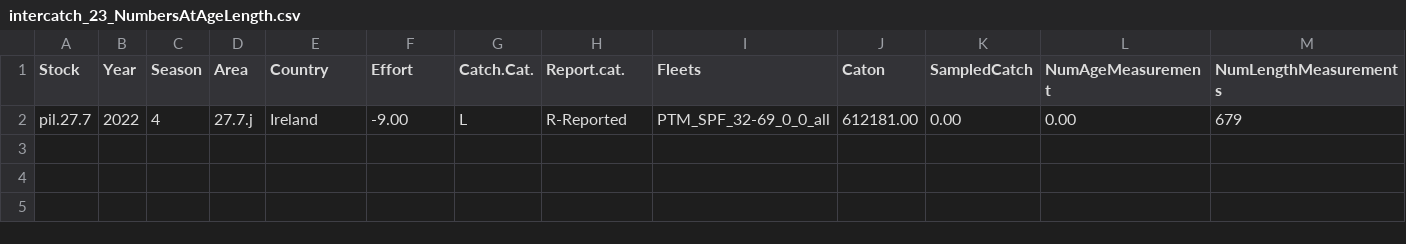
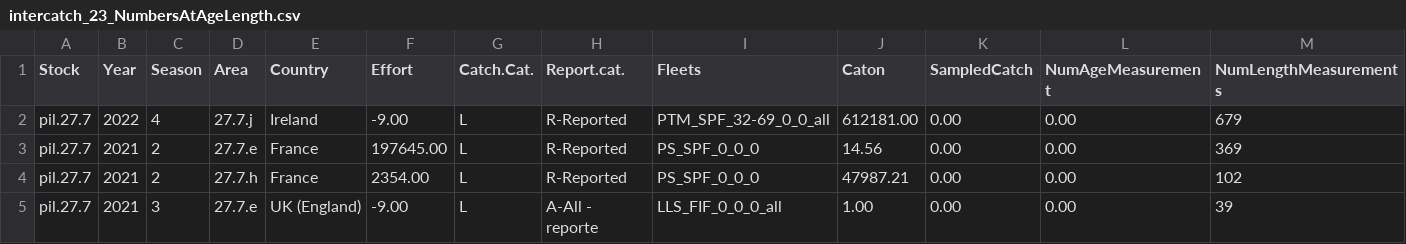
Before and after one commit to JoeRibeiro/PIL277_TAF, a CSV file: bootstrap/data/intercatch_23_NumbersAtAgeLength.csv, drawn as a sheet; only a part is shown; rows hold the shown columns only; the diff names each change by its address in the sheet, - before the commit and + after, or states it on an @@ line.

```diff
--- a/bootstrap/data/intercatch_23_NumbersAtAgeLength.csv
+++ b/bootstrap/data/intercatch_23_NumbersAtAgeLength.csv
+row 3: pil.27.7 | 2021 | 2 | 27.7.e | France | 197645.00 | L | R-Reported | PS_SPF_0_0_0 | 14.56 | 0.00 | 0.00 | 369
+row 4: pil.27.7 | 2021 | 2 | 27.7.h | France | 2354.00 | L | R-Reported | PS_SPF_0_0_0 | 47987.21 | 0.00 | 0.00 | 102
+row 5: pil.27.7 | 2021 | 3 | 27.7.e | UK (England) | -9.00 | L | A-All - reporte | LLS_FIF_0_0_0_all | 1.00 | 0.00 | 0.00 | 39
```
Also changed, not shown: bootstrap/data/Catch_advice sheet.csv, bootstrap/data/Catches_table7.csv, 12 other files.
